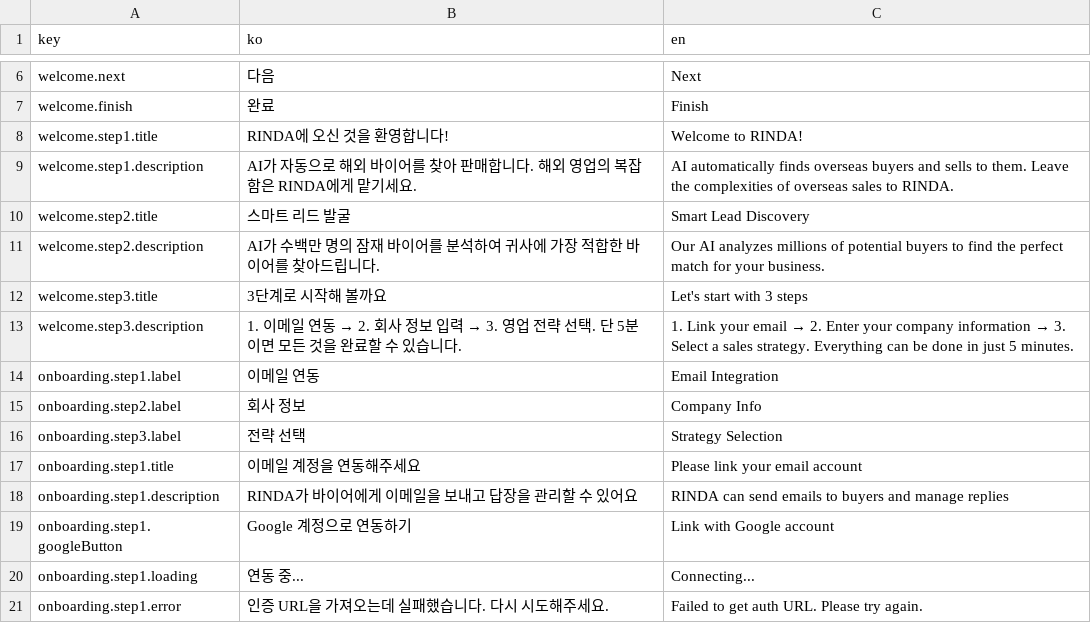
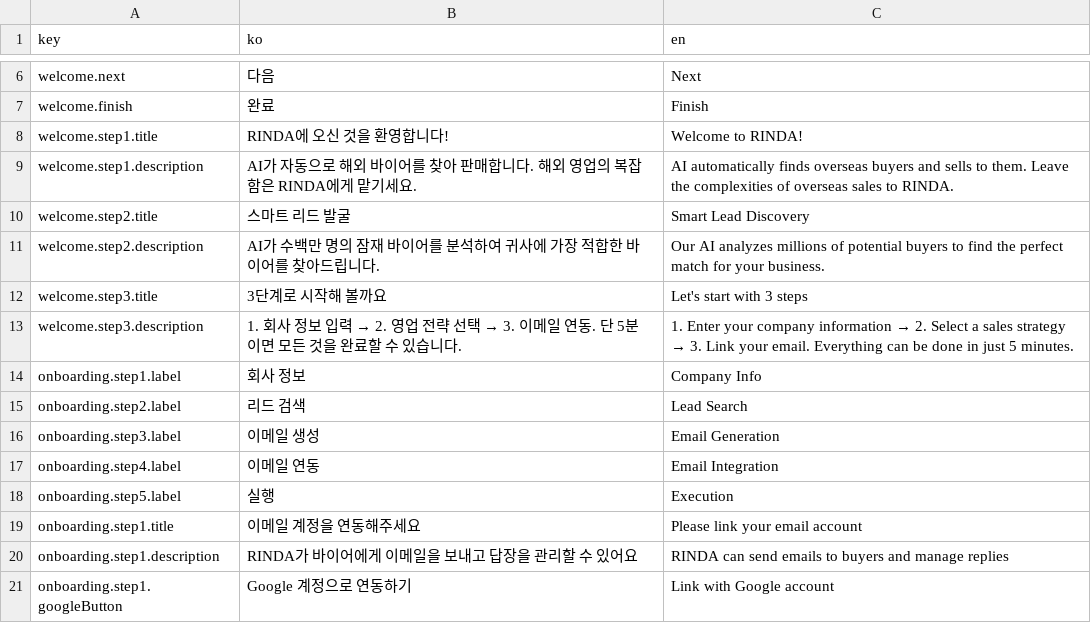
Before and after one commit to iyeaaa/loki-reference-skill, a CSV file: admin/locales/app.csv, drawn as a sheet; only a part is shown, gaps mark what is left out; the shorter side is filled out with more unchanged rows; the diff covers the shown part only.

```diff
--- a/admin/locales/app.csv
+++ b/admin/locales/app.csv
@@ -12,6 +12,8 @@ welcome.step2.description,AI가 수백만 명의 잠재 바이어를 분석하
 welcome.step3.title,3단계로 시작해 볼까요,Let's start with 3 steps
-welcome.step3.description,1. 이메일 연동 → 2. 회사 정보 입력 → 3. 영업 전략 선택. 단 5분이면 모든 것을 완료할 수 있습니다.,1. Link your email → 2. Enter your company information → 3. Select a sales strategy. Everything can be done in just 5 minutes.
-onboarding.step1.label,이메일 연동,Email Integration
-onboarding.step2.label,회사 정보,Company Info
-onboarding.step3.label,전략 선택,Strategy Selection
+welcome.step3.description,1. 회사 정보 입력 → 2. 영업 전략 선택 → 3. 이메일 연동. 단 5분이면 모든 것을 완료할 수 있습니다.,1. Enter your company information → 2. Select a sales strategy → 3. Link your email. Everything can be done in just 5 minutes.
+onboarding.step1.label,회사 정보,Company Info
+onboarding.step2.label,리드 검색,Lead Search
+onboarding.step3.label,이메일 생성,Email Generation
+onboarding.step4.label,이메일 연동,Email Integration
+onboarding.step5.label,실행,Execution
 onboarding.step1.title,이메일 계정을 연동해주세요,Please link your email account
```
Also changed, not shown: 35 added rows and 2 edited cells elsewhere in this file, 22 other files.
